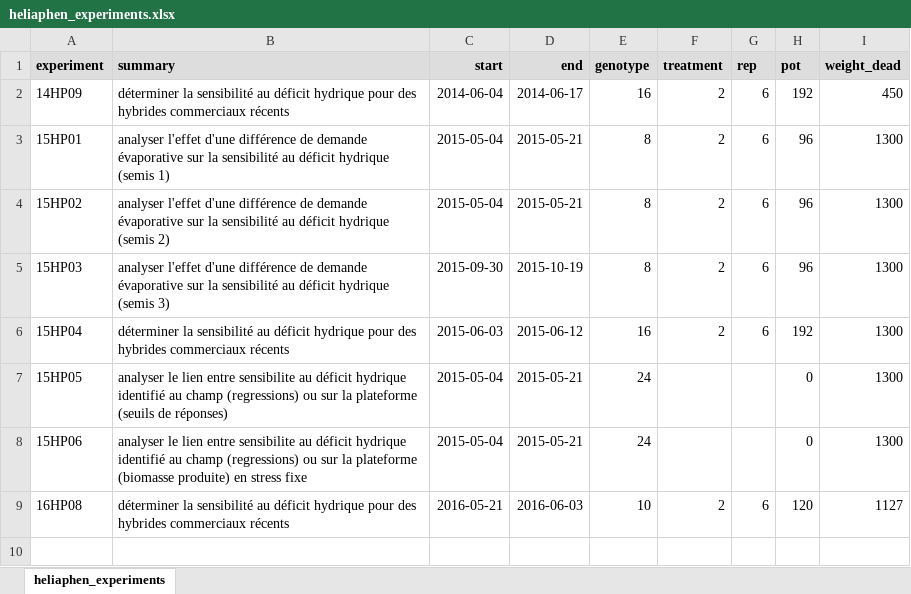
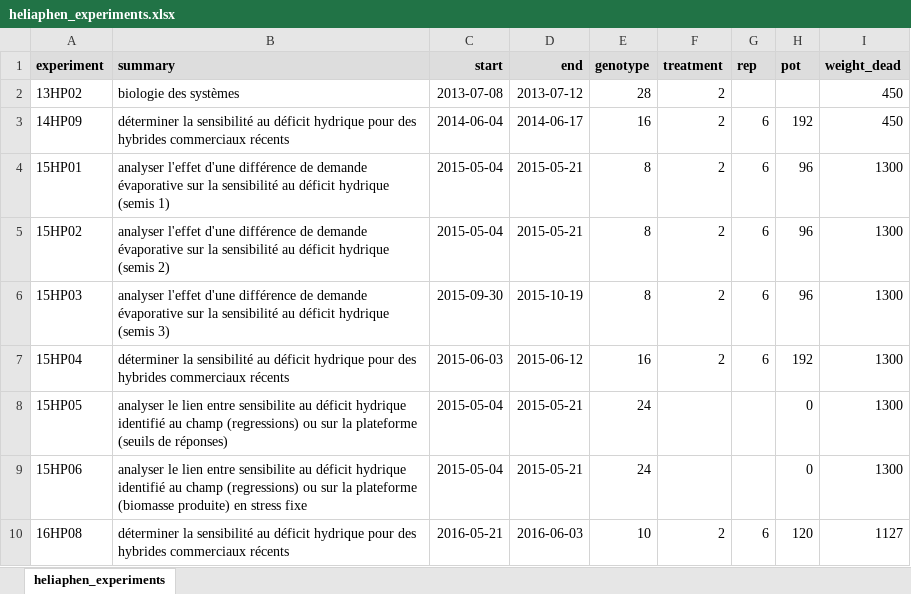
Before and after one commit to picasa/heliaphen, an Excel workbook: data/heliaphen_experiments.xlsx, sheet heliaphen_experiments, drawn as a sheet; values as stored, in another font and other column widths than the file's, no borders; the diff names each change by its address in the sheet, - before the commit and + after, or states it on an @@ line.

```diff
--- a/data/heliaphen_experiments.xlsx (sheet heliaphen_experiments)
+++ b/data/heliaphen_experiments.xlsx (sheet heliaphen_experiments)
+row 2: 13HP02 | biologie des systèmes | 2013-07-08 | 2013-07-12 | 28 | 2 |  |  | 450
```
Also changed, not shown: 1 other file.
